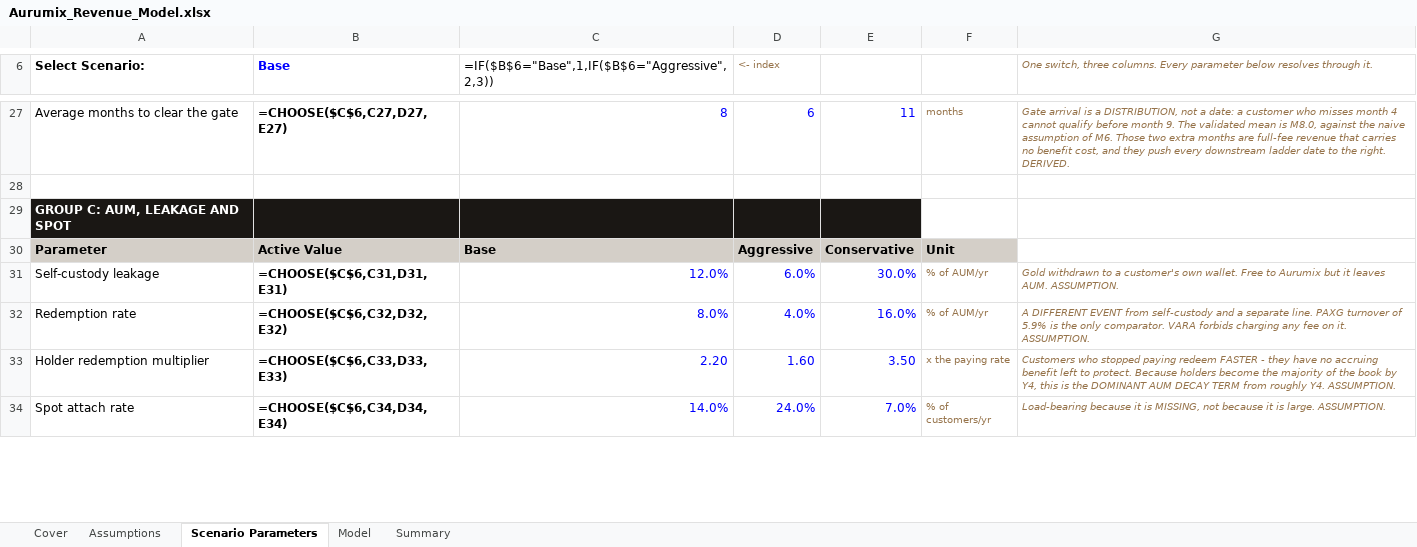
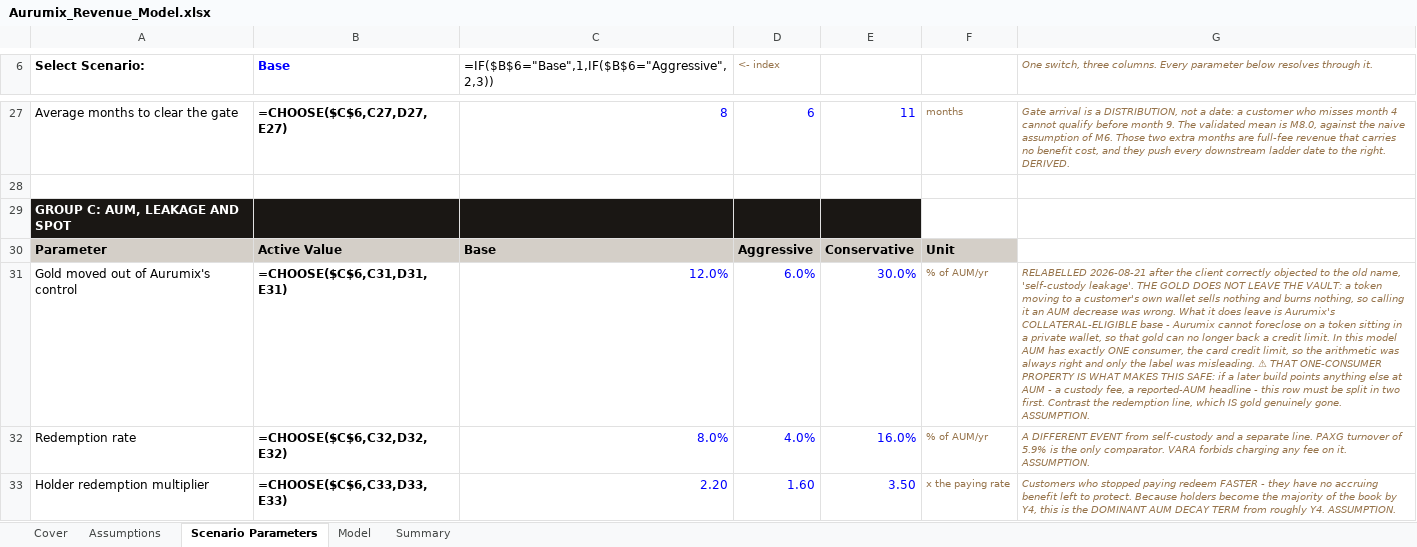
Before and after one commit to Abdsys/Aurumix, an Excel workbook: deliverables/4-revenue-modeling/tools/Aurumix_Revenue_Model.xlsx, sheet Scenario Parameters, drawn as a sheet; only a part is shown, gaps mark what is left out; the shorter side is filled out with more unchanged rows; values as stored, in another font and other column widths than the file's, no borders; formulas without a stored value are shown as written; the diff names each change by its address in the sheet, - before the commit and + after, or states it on an @@ line.

```diff
--- a/deliverables/4-revenue-modeling/tools/Aurumix_Revenue_Model.xlsx (sheet Scenario Parameters)
+++ b/deliverables/4-revenue-modeling/tools/Aurumix_Revenue_Model.xlsx (sheet Scenario Parameters)
-A31 (Select Scenario:): Self-custody leakage
+A31 (Select Scenario:): Gold moved out of Aurumix's control
-G31: Gold withdrawn to a customer's own wallet. Free to Aurumix but it leaves AUM. ASSUMPTION.
+G31: RELABELLED 2026-08-21 after the client correctly objected to the old name, 'self-custody leakage'. THE GOLD DOES NOT LEAVE THE VAULT: a token moving to a customer's own wallet sells nothing and burns nothing, so calling it an AUM decrease was wrong. What it does leave is Aurumix's COLLATERAL-ELIGIBLE base - Aurumix cannot foreclose on a token sitting in a private wallet, so that gold can no longer back a credit limit. In this model AUM has exactly ONE consumer, the card credit limit, so the arithmetic was always right and only the label was misleading. ⚠ THAT ONE-CONSUMER PROPERTY IS WHAT MAKES THIS SAFE: if a later build points anything else at AUM - a custody fee, a reported-AUM headline - this row must be split in two first. Contrast the redemption line, which IS gold genuinely gone. ASSUMPTION.
```
Also changed, not shown: sheet Model, sheet Summary, sheet Assumptions, deliverables/4-revenue-modeling/tools/Aurumix_Revenue_Model_calculated.xlsx, 3 other files.
